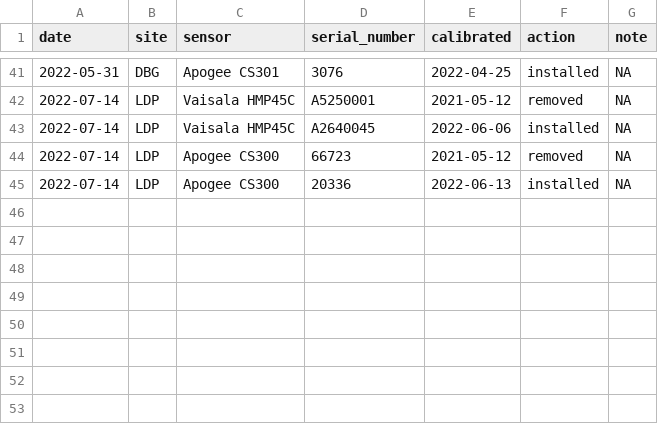
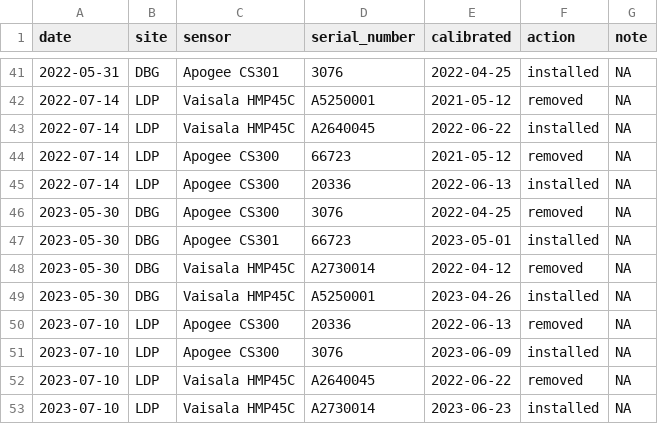
Before and after one commit to chadshauck/knb-lter-cap.636, a CSV file: maintenance_log.csv, drawn as a sheet; only a part is shown, gaps mark what is left out.

Commit message:
Update maintenance_log.csv

```diff
--- a/maintenance_log.csv
+++ b/maintenance_log.csv
@@ -42,4 +42,12 @@ date,site,sensor,serial_number,calibrated,action,note
 2022-07-14,LDP,Vaisala HMP45C,A5250001,2021-05-12,removed,NA
-2022-07-14,LDP,Vaisala HMP45C,A2640045,2022-06-06,installed,NA
+2022-07-14,LDP,Vaisala HMP45C,A2640045,2022-06-22,installed,NA
 2022-07-14,LDP,Apogee CS300,66723,2021-05-12,removed,NA
 2022-07-14,LDP,Apogee CS300,20336,2022-06-13,installed,NA
+2023-05-30,DBG,Apogee CS300,3076,2022-04-25,removed,NA
+2023-05-30,DBG,Apogee CS301,66723,2023-05-01,installed,NA
+2023-05-30,DBG,Vaisala HMP45C,A2730014,2022-04-12,removed,NA
+2023-05-30,DBG,Vaisala HMP45C,A5250001,2023-04-26,installed,NA
+2023-07-10,LDP,Apogee CS300,20336,2022-06-13,removed,NA
+2023-07-10,LDP,Apogee CS300,3076,2023-06-09,installed,NA
+2023-07-10,LDP,Vaisala HMP45C,A2640045,2022-06-22,removed,NA
+2023-07-10,LDP,Vaisala HMP45C,A2730014,2023-06-23,installed,NA
```
